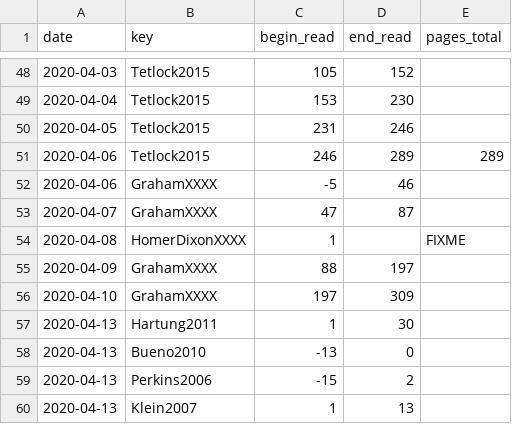
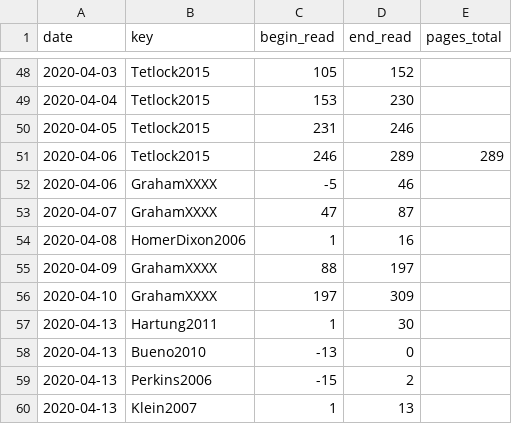
Before and after one commit to gpaumier/reading-log, a CSV file: reading_log_data_2020.csv, drawn as a sheet; only a part is shown, gaps mark what is left out; the diff names each change by its address in the sheet, - before the commit and + after, or states it on an @@ line.

```diff
--- a/reading_log_data_2020.csv
+++ b/reading_log_data_2020.csv
-B54 (key): HomerDixonXXXX
+B54 (key): HomerDixon2006
-D54 (end_read): (empty)
+D54 (end_read): 16
-E54 (pages_total): FIXME
+E54 (pages_total): (empty)
```
Also changed, not shown: reading_log_data_2021.csv.
